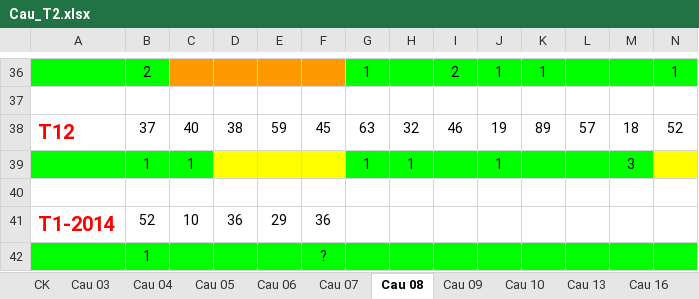
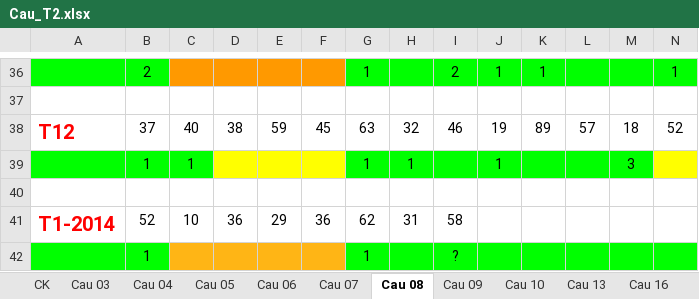
Before and after one commit to nampq/science, an Excel workbook: MakeMoney/Thong_Ke/xls/Cau_T2.xlsx, sheet Cau 08, drawn as a sheet; only a part is shown, gaps mark what is left out; values as stored, in another font and other column widths than the file's, no borders; removed rows and columns are numbered as before the commit, all else as after; rows hold the shown columns only; the diff names each change by its address in the sheet, - before the commit and + after, or states it on an @@ line.

```diff
--- a/MakeMoney/Thong_Ke/xls/Cau_T2.xlsx (sheet Cau 08)
+++ b/MakeMoney/Thong_Ke/xls/Cau_T2.xlsx (sheet Cau 08)
-G41: (empty)
+G41: 62
-H41: (empty)
+H41: 31
-I41: (empty)
+I41: 58
-row 42:  | 1 |  |  |  | ?
+row 42:  | 1 |  |  |  |  | 1 |  | ?
```
Also changed, not shown: sheet Cau 07, sheet Cau 09, sheet Cau 03, sheet Cau 13, sheet Cau 04, sheet Cau 06, 3 more sheets, MakeMoney/Thong_Ke/xls/RATE_2014.xlsx, 13 other files.
